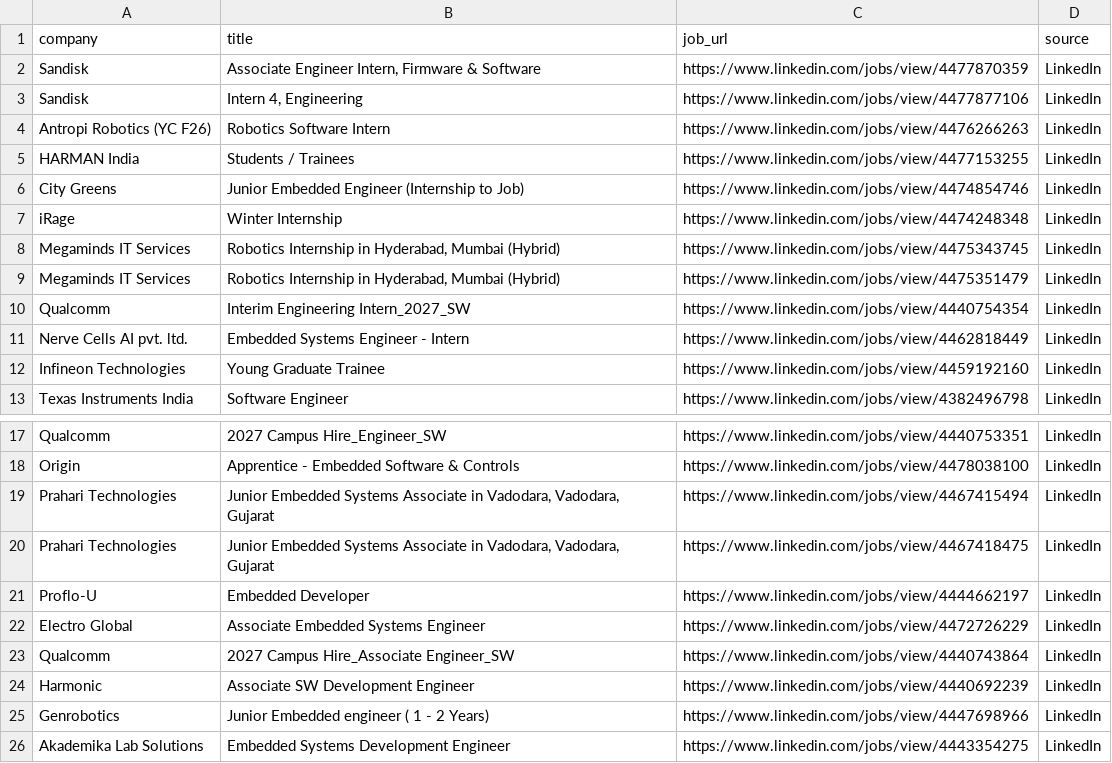
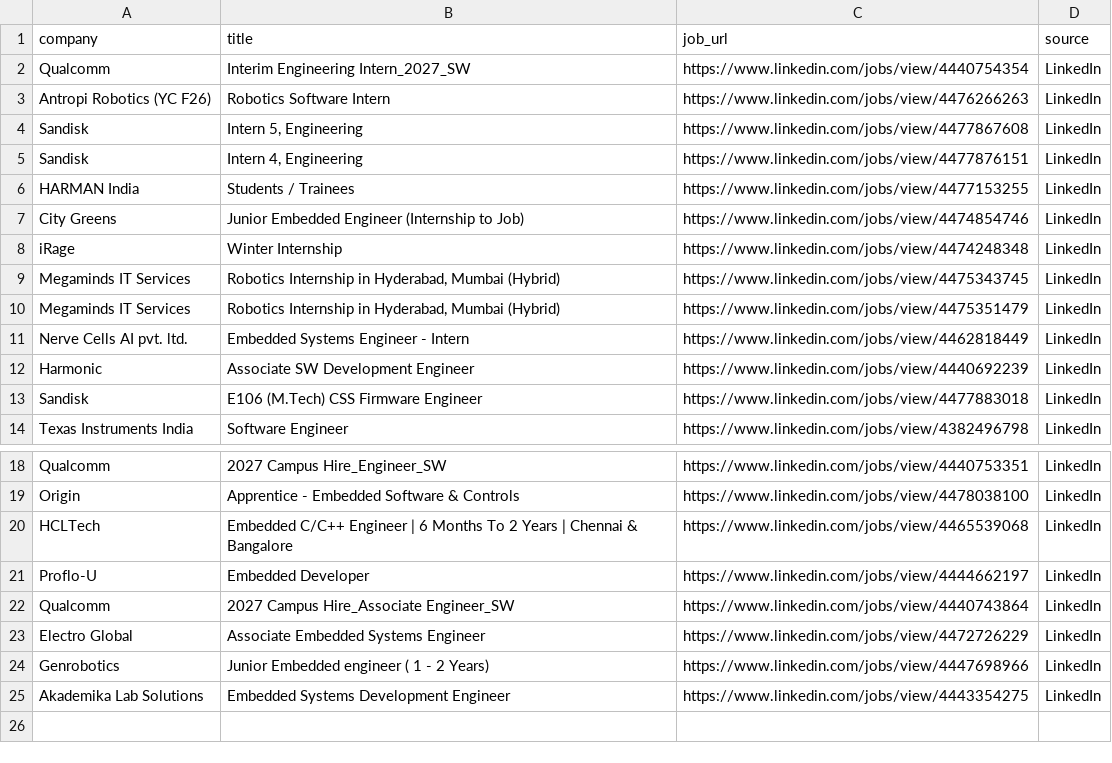
Before and after one commit to ashu304-ops/jobtracking, a CSV file: applications/jobs_database.csv, drawn as a sheet; only a part is shown, gaps mark what is left out.

```diff
--- a/applications/jobs_database.csv
+++ b/applications/jobs_database.csv
@@ -1,5 +1,6 @@
 company,title,job_url,source
-Sandisk,"Associate Engineer Intern, Firmware & Software",https://www.linkedin.com/jobs/view/4477870359,LinkedIn
-Sandisk,"Intern 4, Engineering",https://www.linkedin.com/jobs/view/4477877106,LinkedIn
+Qualcomm,Interim Engineering Intern_2027_SW,https://www.linkedin.com/jobs/view/4440754354,LinkedIn
 Antropi Robotics (YC F26),Robotics Software Intern,https://www.linkedin.com/jobs/view/4476266263,LinkedIn
+Sandisk,"Intern 5, Engineering",https://www.linkedin.com/jobs/view/4477867608,LinkedIn
+Sandisk,"Intern 4, Engineering",https://www.linkedin.com/jobs/view/4477876151,LinkedIn
 HARMAN India,Students / Trainees,https://www.linkedin.com/jobs/view/4477153255,LinkedIn
@@ -9,5 +10,5 @@ Megaminds IT Services,"Robotics Internship in Hyderabad, Mumbai (Hybrid)",https:
 Megaminds IT Services,"Robotics Internship in Hyderabad, Mumbai (Hybrid)",https://www.linkedin.com/jobs/view/4475351479,LinkedIn
-Qualcomm,Interim Engineering Intern_2027_SW,https://www.linkedin.com/jobs/view/4440754354,LinkedIn
 Nerve Cells AI pvt. ltd.,Embedded Systems Engineer - Intern,https://www.linkedin.com/jobs/view/4462818449,LinkedIn
-Infineon Technologies,Young Graduate Trainee,https://www.linkedin.com/jobs/view/4459192160,LinkedIn
+Harmonic,Associate SW Development Engineer,https://www.linkedin.com/jobs/view/4440692239,LinkedIn
+Sandisk,E106 (M.Tech) CSS Firmware Engineer,https://www.linkedin.com/jobs/view/4477883018,LinkedIn
 Texas Instruments India,Software Engineer,https://www.linkedin.com/jobs/view/4382496798,LinkedIn
@@ -18,8 +19,6 @@ Qualcomm,2027 Campus Hire_Engineer_SW,https://www.linkedin.com/jobs/view/4440753
 Origin,Apprentice - Embedded Software & Controls,https://www.linkedin.com/jobs/view/4478038100,LinkedIn
-Prahari Technologies,"Junior Embedded Systems Associate in Vadodara, Vadodara, Gujarat",https://www.linkedin.com/jobs/view/4467415494,LinkedIn
-Prahari Technologies,"Junior Embedded Systems Associate in Vadodara, Vadodara, Gujarat",https://www.linkedin.com/jobs/view/4467418475,LinkedIn
+HCLTech,Embedded C/C++ Engineer | 6 Months To 2 Years | Chennai & Bangalore,https://www.linkedin.com/jobs/view/4465539068,LinkedIn
 Proflo-U,Embedded Developer,https://www.linkedin.com/jobs/view/4444662197,LinkedIn
+Qualcomm,2027 Campus Hire_Associate Engineer_SW,https://www.linkedin.com/jobs/view/4440743864,LinkedIn
 Electro Global,Associate Embedded Systems Engineer,https://www.linkedin.com/jobs/view/4472726229,LinkedIn
-Qualcomm,2027 Campus Hire_Associate Engineer_SW,https://www.linkedin.com/jobs/view/4440743864,LinkedIn
-Harmonic,Associate SW Development Engineer,https://www.linkedin.com/jobs/view/4440692239,LinkedIn
 Genrobotics,Junior Embedded engineer ( 1 - 2 Years),https://www.linkedin.com/jobs/view/4447698966,LinkedIn
```
